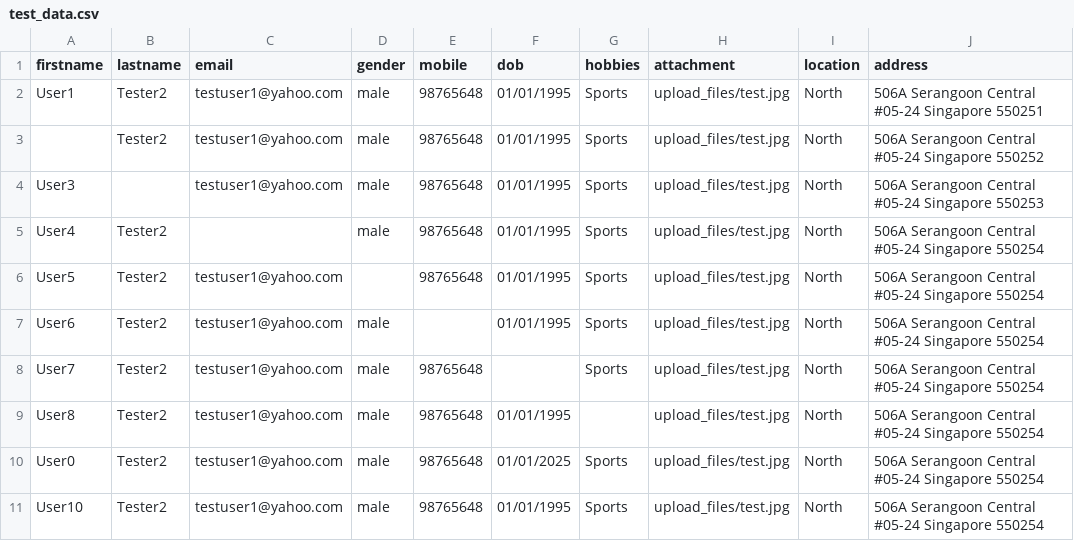
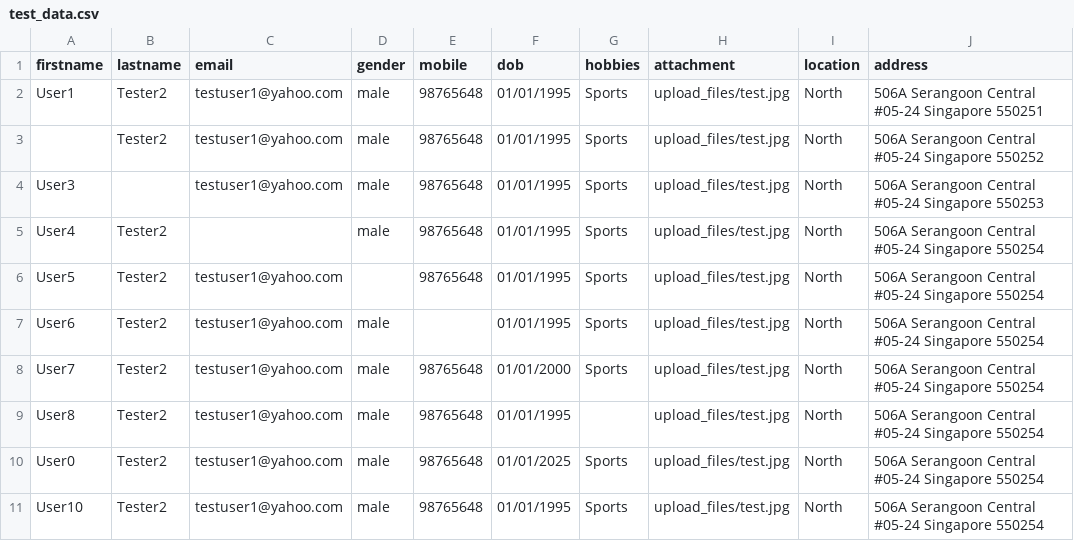
Before and after one commit to shivakumar2020/TechnicalTestForm, a CSV file: data/test_data.csv, drawn as a sheet.

Commit message:
Updated readme file and test data csv file

```diff
--- a/data/test_data.csv
+++ b/data/test_data.csv
@@ -7,3 +7,3 @@ User5,Tester2,testuser1@yahoo.com,,98765648,01/01/1995,Sports,upload_files/test.
 User6,Tester2,testuser1@yahoo.com,male,,01/01/1995,Sports,upload_files/test.jpg,North,506A Serangoon Central #05-24 Singapore 550254
-User7,Tester2,testuser1@yahoo.com,male,98765648,,Sports,upload_files/test.jpg,North,506A Serangoon Central #05-24 Singapore 550254
+User7,Tester2,testuser1@yahoo.com,male,98765648,01/01/2000,Sports,upload_files/test.jpg,North,506A Serangoon Central #05-24 Singapore 550254
 User8,Tester2,testuser1@yahoo.com,male,98765648,01/01/1995,,upload_files/test.jpg,North,506A Serangoon Central #05-24 Singapore 550254
```
Also changed, not shown: 1 other file.
